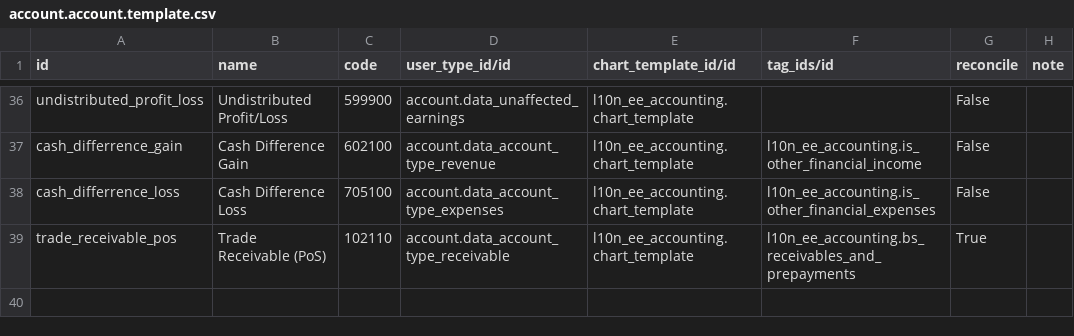
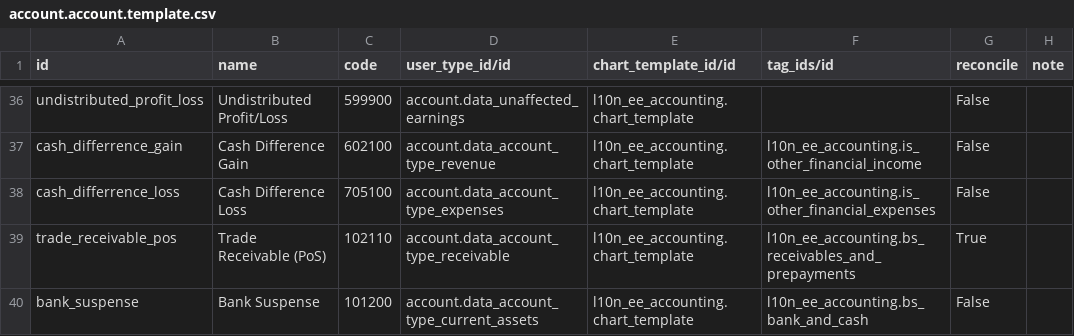
Before and after one commit to OCA/l10n-estonia, a CSV file: l10n_ee_accounting/data/account.account.template.csv, drawn as a sheet; only a part is shown, gaps mark what is left out.

Commit message:
[MIG] l10n_ee_accounting & l10n_ee_reporting: Migration to 14.0

```diff
--- a/l10n_ee_accounting/data/account.account.template.csv
+++ b/l10n_ee_accounting/data/account.account.template.csv
@@ -39 +39,2 @@
 "trade_receivable_pos","Trade Receivable (PoS)","102110","account.data_account_type_receivable","l10n_ee_accounting.chart_template","l10n_ee_accounting.bs_receivables_and_prepayments","True",""
+"bank_suspense","Bank Suspense","101200","account.data_account_type_current_assets","l10n_ee_accounting.chart_template","l10n_ee_accounting.bs_bank_and_cash","False",""
```
Also changed, not shown: 11 other files.
